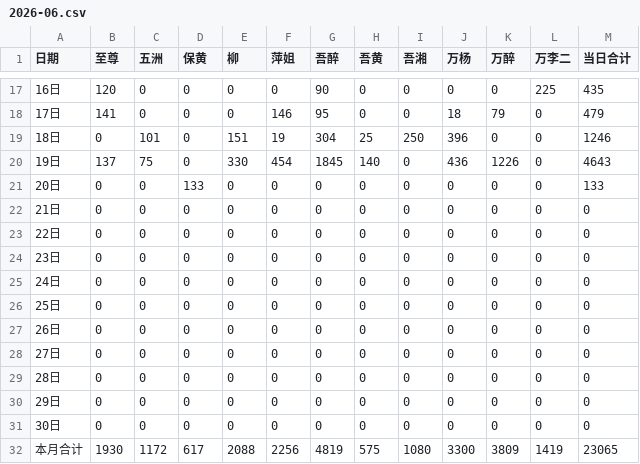
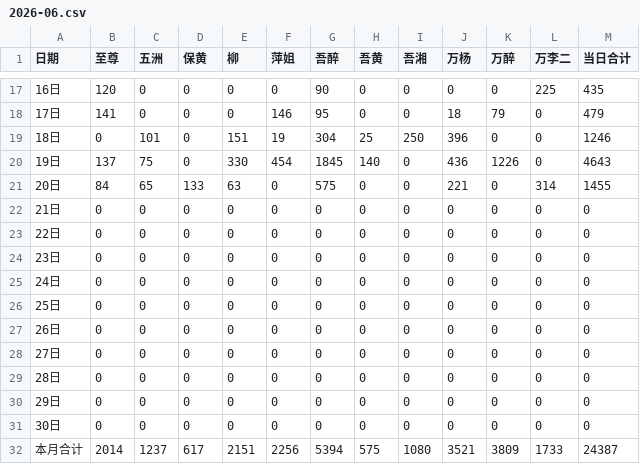
Before and after one commit to nqw1983-coder/-delivery-note-accounting, a CSV file: backups/2026-06.csv, drawn as a sheet; only a part is shown, gaps mark what is left out.

```diff
--- a/backups/2026-06.csv
+++ b/backups/2026-06.csv
@@ -20,3 +20,3 @@
 19日,137,75,0,330,454,1845,140,0,436,1226,0,4643
-20日,0,0,133,0,0,0,0,0,0,0,0,133
+20日,84,65,133,63,0,575,0,0,221,0,314,1455
 21日,0,0,0,0,0,0,0,0,0,0,0,0
@@ -31,2 +31,2 @@
 30日,0,0,0,0,0,0,0,0,0,0,0,0
-本月合计,1930,1172,617,2088,2256,4819,575,1080,3300,3809,1419,23065
+本月合计,2014,1237,617,2151,2256,5394,575,1080,3521,3809,1733,24387
```
Also changed, not shown: 1 other file.
